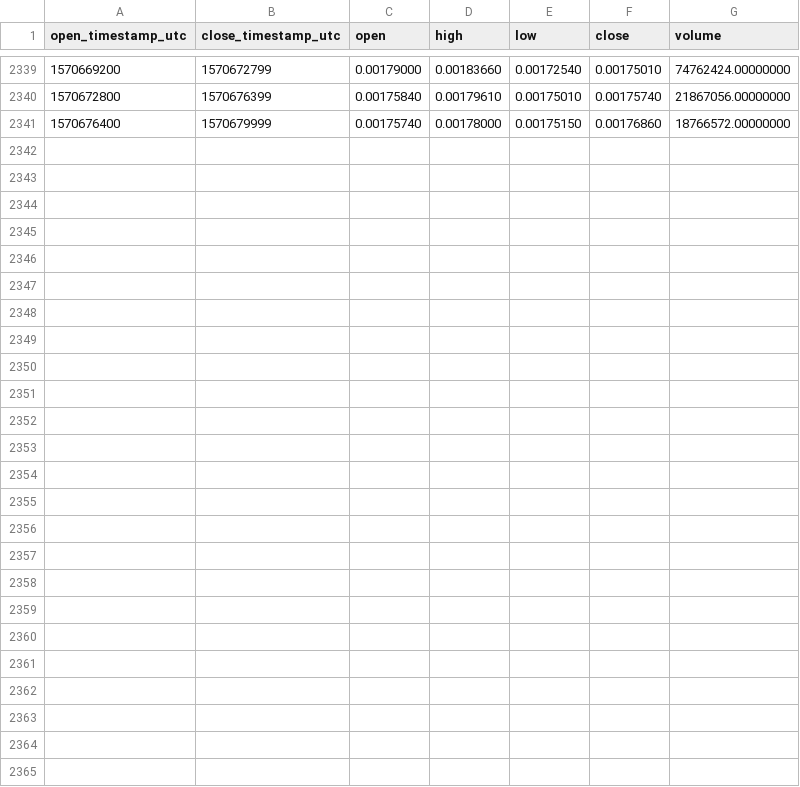
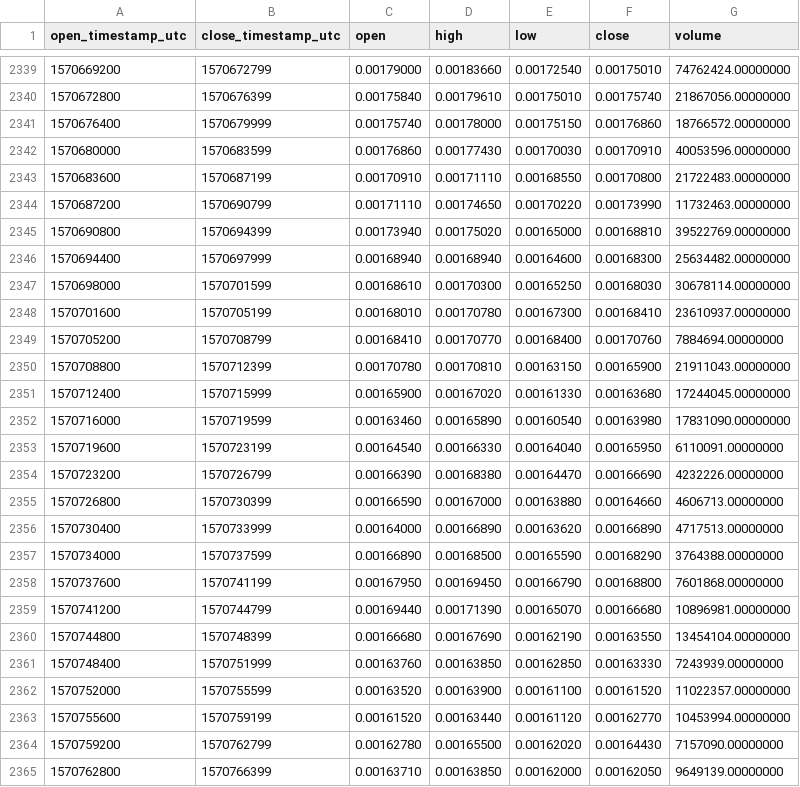
Before and after one commit to cryptobigbro/binance-ERDUSDT, a CSV file: binance-ERDUSDT-1h.csv, drawn as a sheet; only a part is shown, gaps mark what is left out; the diff names each change by its address in the sheet, - before the commit and + after, or states it on an @@ line.

Commit message:
Update OHLCV data.

```diff
--- a/binance-ERDUSDT-1h.csv
+++ b/binance-ERDUSDT-1h.csv
+row 2342: 1570680000 | 1570683599 | 0.00176860 | 0.00177430 | 0.00170030 | 0.00170910 | 40053596.00000000
+row 2343: 1570683600 | 1570687199 | 0.00170910 | 0.00171110 | 0.00168550 | 0.00170800 | 21722483.00000000
+row 2344: 1570687200 | 1570690799 | 0.00171110 | 0.00174650 | 0.00170220 | 0.00173990 | 11732463.00000000
+row 2345: 1570690800 | 1570694399 | 0.00173940 | 0.00175020 | 0.00165000 | 0.00168810 | 39522769.00000000
+row 2346: 1570694400 | 1570697999 | 0.00168940 | 0.00168940 | 0.00164600 | 0.00168300 | 25634482.00000000
+row 2347: 1570698000 | 1570701599 | 0.00168610 | 0.00170300 | 0.00165250 | 0.00168030 | 30678114.00000000
+row 2348: 1570701600 | 1570705199 | 0.00168010 | 0.00170780 | 0.00167300 | 0.00168410 | 23610937.00000000
+row 2349: 1570705200 | 1570708799 | 0.00168410 | 0.00170770 | 0.00168400 | 0.00170760 | 7884694.00000000
+row 2350: 1570708800 | 1570712399 | 0.00170780 | 0.00170810 | 0.00163150 | 0.00165900 | 21911043.00000000
+row 2351: 1570712400 | 1570715999 | 0.00165900 | 0.00167020 | 0.00161330 | 0.00163680 | 17244045.00000000
+row 2352: 1570716000 | 1570719599 | 0.00163460 | 0.00165890 | 0.00160540 | 0.00163980 | 17831090.00000000
+row 2353: 1570719600 | 1570723199 | 0.00164540 | 0.00166330 | 0.00164040 | 0.00165950 | 6110091.00000000
+row 2354: 1570723200 | 1570726799 | 0.00166390 | 0.00168380 | 0.00164470 | 0.00166690 | 4232226.00000000
+row 2355: 1570726800 | 1570730399 | 0.00166590 | 0.00167000 | 0.00163880 | 0.00164660 | 4606713.00000000
+row 2356: 1570730400 | 1570733999 | 0.00164000 | 0.00166890 | 0.00163620 | 0.00166890 | 4717513.00000000
+row 2357: 1570734000 | 1570737599 | 0.00166890 | 0.00168500 | 0.00165590 | 0.00168290 | 3764388.00000000
+row 2358: 1570737600 | 1570741199 | 0.00167950 | 0.00169450 | 0.00166790 | 0.00168800 | 7601868.00000000
+row 2359: 1570741200 | 1570744799 | 0.00169440 | 0.00171390 | 0.00165070 | 0.00166680 | 10896981.00000000
+row 2360: 1570744800 | 1570748399 | 0.00166680 | 0.00167690 | 0.00162190 | 0.00163550 | 13454104.00000000
+row 2361: 1570748400 | 1570751999 | 0.00163760 | 0.00163850 | 0.00162850 | 0.00163330 | 7243939.00000000
+row 2362: 1570752000 | 1570755599 | 0.00163520 | 0.00163900 | 0.00161100 | 0.00161520 | 11022357.00000000
+row 2363: 1570755600 | 1570759199 | 0.00161520 | 0.00163440 | 0.00161120 | 0.00162770 | 10453994.00000000
+row 2364: 1570759200 | 1570762799 | 0.00162780 | 0.00165500 | 0.00162020 | 0.00164430 | 7157090.00000000
+row 2365: 1570762800 | 1570766399 | 0.00163710 | 0.00163850 | 0.00162000 | 0.00162050 | 9649139.00000000
```
Also changed, not shown: binance-ERDUSDT-1d.csv.
